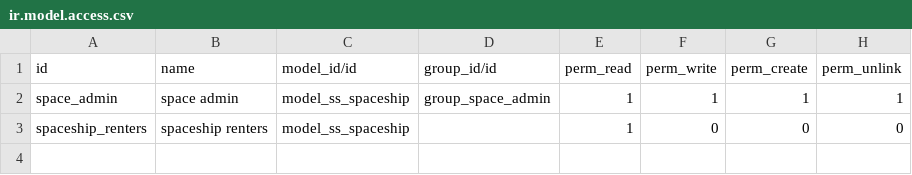
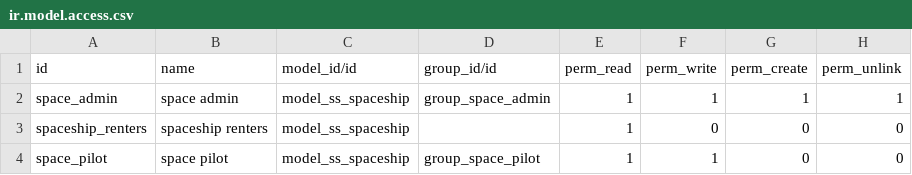
Before and after one commit to marw-odoo/testing_SH, a CSV file: odoo_acad/security/ir.model.access.csv, drawn as a sheet.

Commit message:
fixed security

```diff
--- a/odoo_acad/security/ir.model.access.csv
+++ b/odoo_acad/security/ir.model.access.csv
@@ -3 +3,2 @@ space_admin,space admin,model_ss_spaceship,group_space_admin,1,1,1,1
 spaceship_renters,spaceship renters,model_ss_spaceship,,1,0,0,0
+space_pilot,space pilot,model_ss_spaceship,group_space_pilot,1,1,0,0
```
Also changed, not shown: 1 other file.
